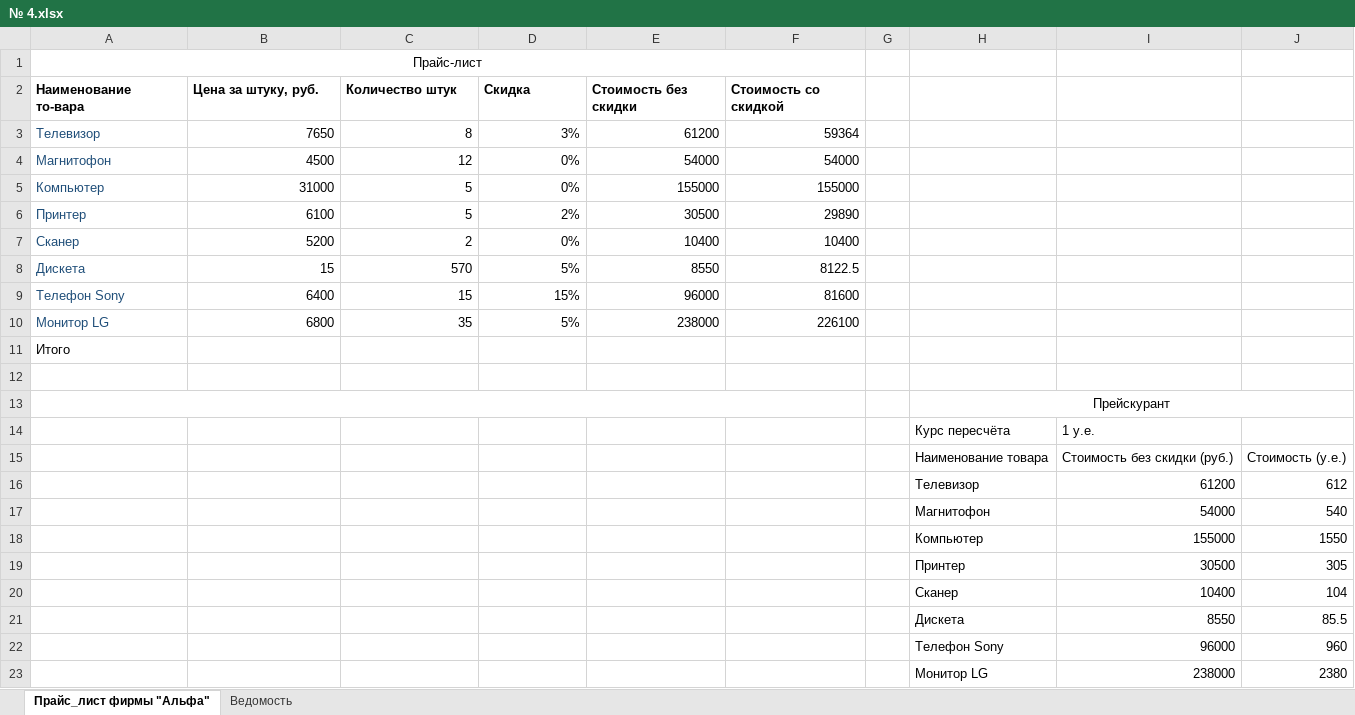
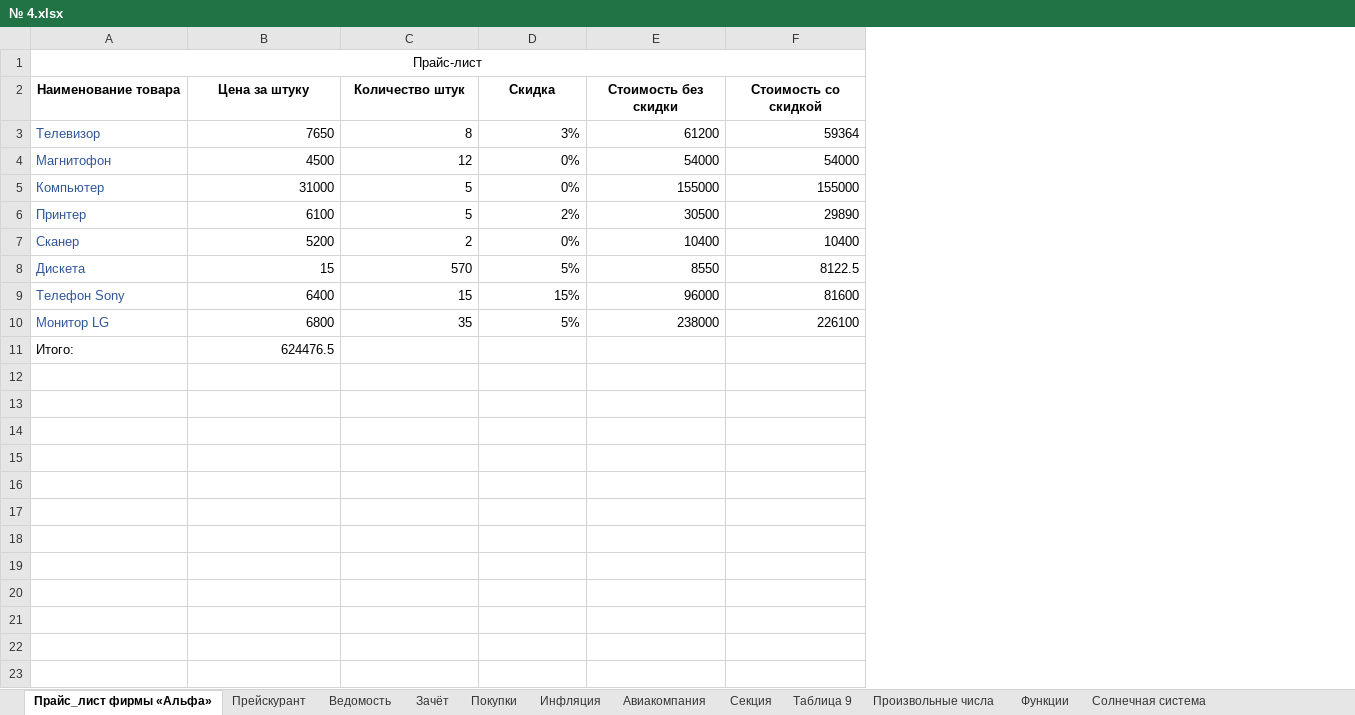
Before and after one commit to Denis-buh/Lesson_repo, an Excel workbook: Лабораторные работы/№ 4/№ 4.xlsx, sheet Прайс_лист фирмы «Альфа», drawn as a sheet; values as stored, in another font and other column widths than the file's, no borders; conditional formats not drawn; removed rows and columns are numbered as before the commit, all else as after; the diff names each change by its address in the sheet, - before the commit and + after, or states it on an @@ line.

```diff
--- a/Лабораторные работы/№ 4/№ 4.xlsx (sheet Прайс_лист фирмы «Альфа»)
+++ b/Лабораторные работы/№ 4/№ 4.xlsx (sheet Прайс_лист фирмы «Альфа»)
-sheet tab: Прайс_лист фирмы "Альфа"
+sheet tab: Прайс_лист фирмы «Альфа»
+sheet tab: Прейскурант
+sheet tab: Зачёт
+sheet tab: Покупки
+sheet tab: Инфляция
+sheet tab: Авиакомпания
+sheet tab: Секция
+sheet tab: Таблица 9
+sheet tab: Произвольные числа
+sheet tab: Функции
+sheet tab: Солнечная система
-column G, empty
-column H, empty
-column I, empty
-column J, empty
-A2: Наименование то-вара
+A2: Наименование товара
-A2:F2 alignment: left
+A2:F2 alignment: center
-B2: Цена за штуку, руб.
+B2: Цена за штуку
-A3:A10 text colour: #1F4E79
+A3:A10 text colour: #2F5597
-row 11: Итого
-row 11: (empty)
+row 11: Итого: | 624476.5
-row 13:  |  |  |  |  |  |  | Прейскурант
-row 14:  |  |  |  |  |  |  | Курс пересчёта | 1 у.е.
-row 15:  |  |  |  |  |  |  | Наименование товара | Стоимость без скидки (руб.) | Стоимость (у.е.)
-row 16:  |  |  |  |  |  |  | Телевизор | 61200 | 612
-row 17:  |  |  |  |  |  |  | Магнитофон | 54000 | 540
-row 18:  |  |  |  |  |  |  | Компьютер | 155000 | 1550
-row 19:  |  |  |  |  |  |  | Принтер | 30500 | 305
-row 20:  |  |  |  |  |  |  | Сканер | 10400 | 104
-row 21:  |  |  |  |  |  |  | Дискета | 8550 | 85.5
-row 22:  |  |  |  |  |  |  | Телефон Sony | 96000 | 960
-row 23:  |  |  |  |  |  |  | Монитор LG | 238000 | 2380
```
Also changed, not shown: sheet Ведомость, formulas that keep their value, charts or pictures.
